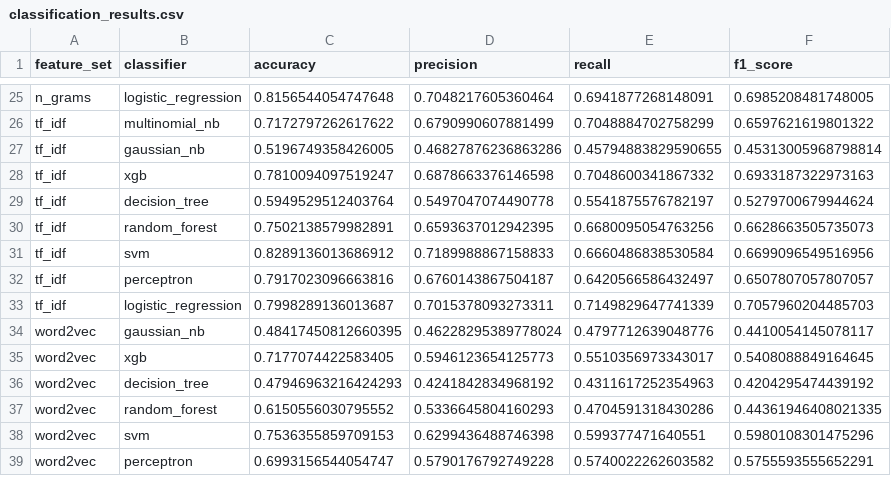
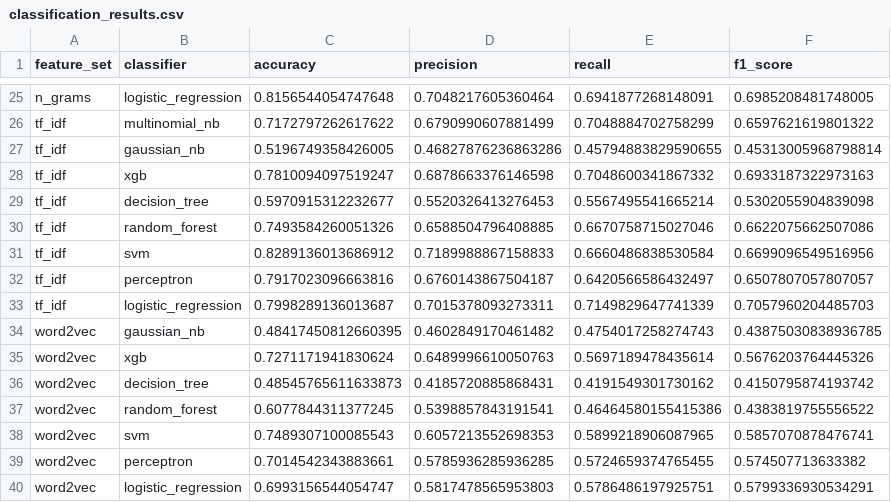
Before and after one commit to DiogoSilva11/CAC, a CSV file: nlp/classification_results.csv, drawn as a sheet; only a part is shown, gaps mark what is left out; the diff covers the shown part only.

Commit message:
final nlp results

```diff
--- a/nlp/classification_results.csv
+++ b/nlp/classification_results.csv
@@ -28,4 +28,4 @@ tf_idf,gaussian_nb,0.5196749358426005,0.46827876236863286,0.45794883829590655,0.
 tf_idf,xgb,0.7810094097519247,0.6878663376146598,0.7048600341867332,0.6933187322973163
-tf_idf,decision_tree,0.5949529512403764,0.5497047074490778,0.5541875576782197,0.5279700679944624
-tf_idf,random_forest,0.7502138579982891,0.6593637012942395,0.6680095054763256,0.6628663505735073
+tf_idf,decision_tree,0.5970915312232677,0.5520326413276453,0.5567495541665214,0.5302055904839098
+tf_idf,random_forest,0.7493584260051326,0.6588504796408885,0.6670758715027046,0.6622075662507086
 tf_idf,svm,0.8289136013686912,0.7189988867158833,0.6660486838530584,0.6699096549516956
@@ -33,7 +33,8 @@ tf_idf,perceptron,0.7917023096663816,0.6760143867504187,0.6420566586432497,0.650
 tf_idf,logistic_regression,0.7998289136013687,0.7015378093273311,0.7149829647741339,0.7057960204485703
-word2vec,gaussian_nb,0.48417450812660395,0.46228295389778024,0.4797712639048776,0.4410054145078117
-word2vec,xgb,0.7177074422583405,0.5946123654125773,0.5510356973343017,0.5408088849164645
-word2vec,decision_tree,0.47946963216424293,0.4241842834968192,0.4311617252354963,0.4204295474439192
-word2vec,random_forest,0.6150556030795552,0.5336645804160293,0.4704591318430286,0.44361946408021335
-word2vec,svm,0.7536355859709153,0.6299436488746398,0.599377471640551,0.5980108301475296
-word2vec,perceptron,0.6993156544054747,0.5790176792749228,0.5740022262603582,0.5755593555652291
+word2vec,gaussian_nb,0.48417450812660395,0.4602849170461482,0.4754017258274743,0.43875030838936785
+word2vec,xgb,0.7271171941830624,0.6489996610050763,0.5697189478435614,0.5676203764445326
+word2vec,decision_tree,0.48545765611633873,0.4185720885868431,0.4191549301730162,0.4150795874193742
+word2vec,random_forest,0.6077844311377245,0.5398857843191541,0.46464580155415386,0.4383819755556522
+word2vec,svm,0.7489307100085543,0.6057213552698353,0.5899218906087965,0.5857070878476741
+word2vec,perceptron,0.7014542343883661,0.5785936285936285,0.5724659374765455,0.574507713633382
+word2vec,logistic_regression,0.6993156544054747,0.5817478565953803,0.5786486197925751,0.5799336930534291
```
Also changed, not shown: 1 removed row and 75 edited cells elsewhere in this file, 5 other files.
